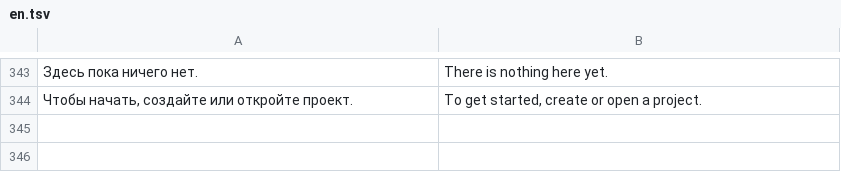
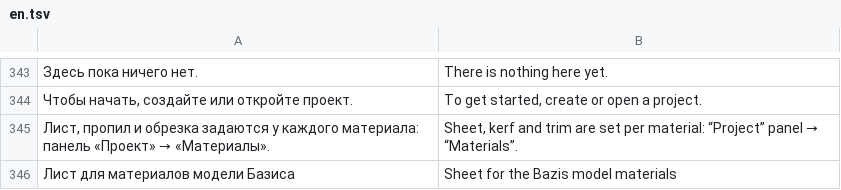
Before and after one commit to shoman4eg/dowelcraft, a TSV file: apps/gui/src/i18n/en.tsv, drawn as a sheet; only a part is shown, gaps mark what is left out.

Commit message:
fix: project name in the document tab; the shared sheet on Cutting only for Bazis models

```diff
--- a/apps/gui/src/i18n/en.tsv
+++ b/apps/gui/src/i18n/en.tsv
@@ -344 +344,3 @@
 Чтобы начать, создайте или откройте проект.	To get started, create or open a project.
+Лист, пропил и обрезка задаются у каждого материала: панель «Проект» → «Материалы».	Sheet, kerf and trim are set per material: “Project” panel → “Materials”.
+Лист для материалов модели Базиса	Sheet for the Bazis model materials
```
Also changed, not shown: 2 other files.
